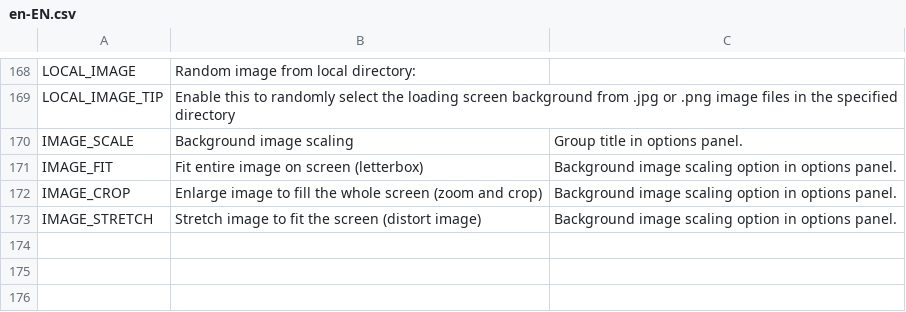
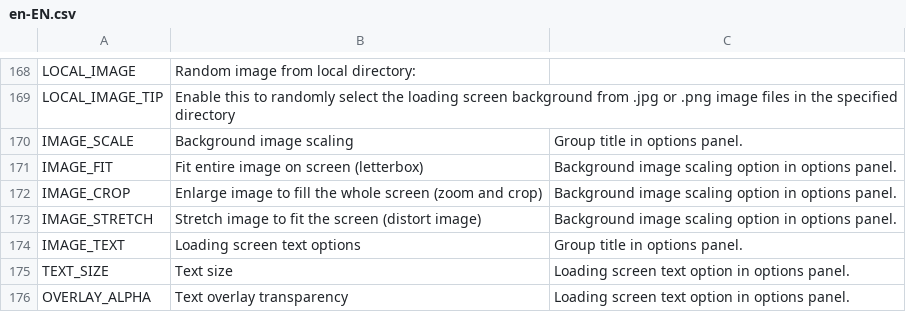
Before and after one commit to algernon-A/LSM-Revisited, a CSV file: Translations/en-EN.csv, drawn as a sheet; only a part is shown, gaps mark what is left out.

Commit message:
Add configurable loading screen overlay alpha and font size.

```diff
--- a/Translations/en-EN.csv
+++ b/Translations/en-EN.csv
@@ -173 +173,4 @@
 "IMAGE_STRETCH","Stretch image to fit the screen (distort image)","Background image scaling option in options panel."
+"IMAGE_TEXT","Loading screen text options","Group title in options panel."
+"TEXT_SIZE","Text size","Loading screen text option in options panel."
+"OVERLAY_ALPHA","Text overlay transparency","Loading screen text option in options panel."
```
Also changed, not shown: 3 other files.
